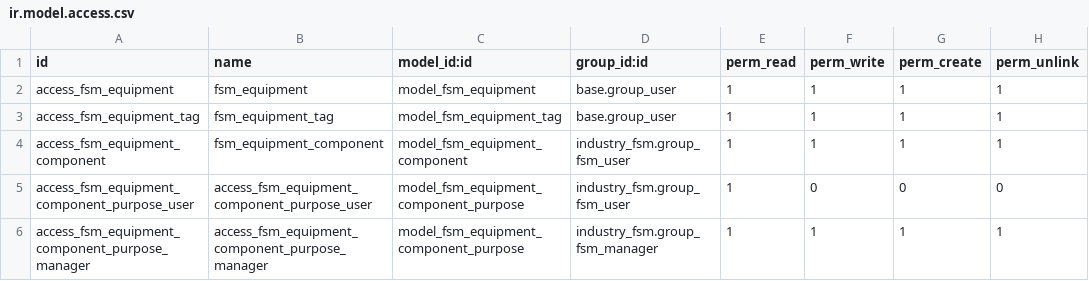
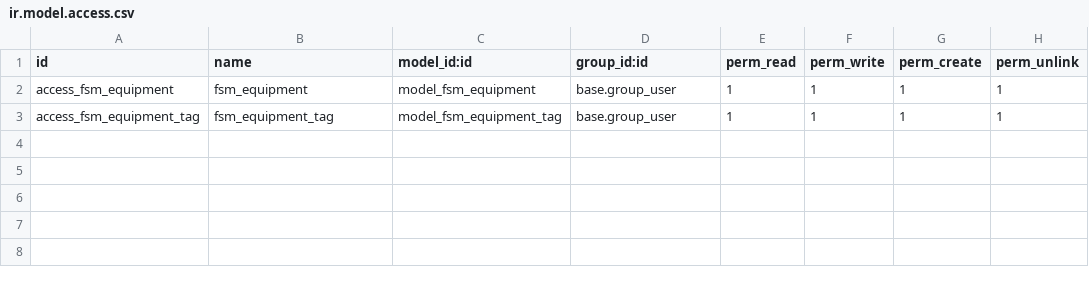
Before and after one commit to bemade/bemade-addons, a CSV file: fsm_equipment/security/ir.model.access.csv, drawn as a sheet; the diff names each change by its address in the sheet, - before the commit and + after, or states it on an @@ line.

Commit message:
[ADD]: rework of fsm_equipment, add client_applications and glue module

```diff
--- a/fsm_equipment/security/ir.model.access.csv
+++ b/fsm_equipment/security/ir.model.access.csv
-row 4: access_fsm_equipment_component | fsm_equipment_component | model_fsm_equipment_component | industry_fsm.group_fsm_user | 1 | 1 | 1 | 1
-row 5: access_fsm_equipment_component_purpose_user | access_fsm_equipment_component_purpose_user | model_fsm_equipment_component_purpose | industry_fsm.group_fsm_user | 1 | 0 | 0 | 0
-row 6: access_fsm_equipment_component_purpose_manager | access_fsm_equipment_component_purpose_manager | model_fsm_equipment_component_purpose | industry_fsm.group_fsm_manager | 1 | 1 | 1 | 1
```
Also changed, not shown: 36 other files.
